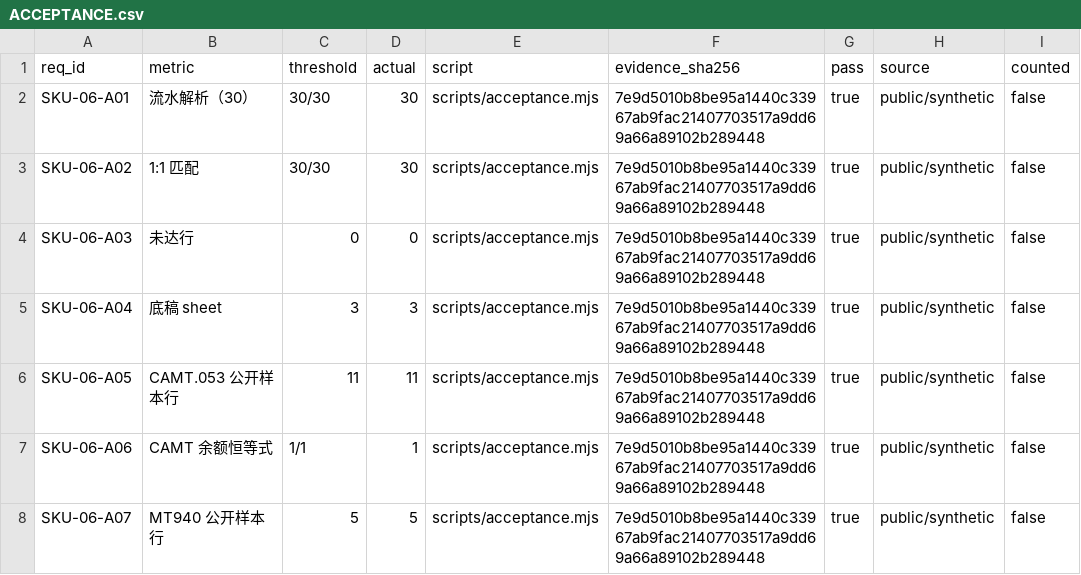
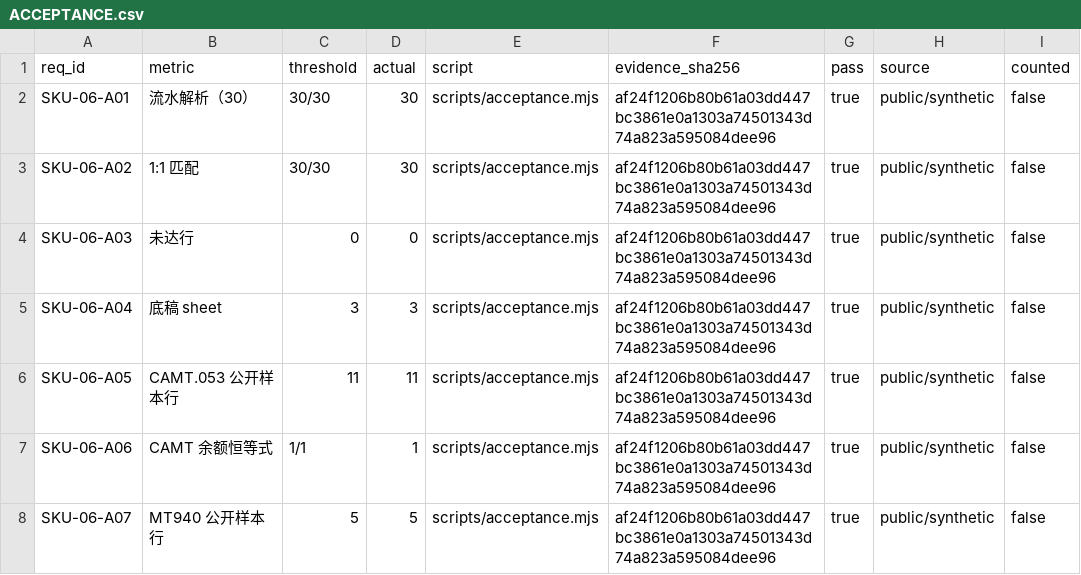
Before and after one commit to PerryLink/dsh-bankrec, a CSV file: ACCEPTANCE.csv, drawn as a sheet.

```diff
--- a/ACCEPTANCE.csv
+++ b/ACCEPTANCE.csv
@@ -1,8 +1,8 @@
 req_id,metric,threshold,actual,script,evidence_sha256,pass,source,counted
-SKU-06-A01,流水解析（30）,30/30,30,scripts/acceptance.mjs,7e9d5010b8be95a1440c33967ab9fac21407703517a9dd69a66a89102b289448,true,public/synthetic,false
-SKU-06-A02,1:1 匹配,30/30,30,scripts/acceptance.mjs,7e9d5010b8be95a1440c33967ab9fac21407703517a9dd69a66a89102b289448,true,public/synthetic,false
-SKU-06-A03,未达行,0,0,scripts/acceptance.mjs,7e9d5010b8be95a1440c33967ab9fac21407703517a9dd69a66a89102b289448,true,public/synthetic,false
-SKU-06-A04,底稿 sheet,3,3,scripts/acceptance.mjs,7e9d5010b8be95a1440c33967ab9fac21407703517a9dd69a66a89102b289448,true,public/synthetic,false
-SKU-06-A05,CAMT.053 公开样本行,11,11,scripts/acceptance.mjs,7e9d5010b8be95a1440c33967ab9fac21407703517a9dd69a66a89102b289448,true,public/synthetic,false
-SKU-06-A06,CAMT 余额恒等式,1/1,1,scripts/acceptance.mjs,7e9d5010b8be95a1440c33967ab9fac21407703517a9dd69a66a89102b289448,true,public/synthetic,false
-SKU-06-A07,MT940 公开样本行,5,5,scripts/acceptance.mjs,7e9d5010b8be95a1440c33967ab9fac21407703517a9dd69a66a89102b289448,true,public/synthetic,false
+SKU-06-A01,流水解析（30）,30/30,30,scripts/acceptance.mjs,af24f1206b80b61a03dd447bc3861e0a1303a74501343d74a823a595084dee96,true,public/synthetic,false
+SKU-06-A02,1:1 匹配,30/30,30,scripts/acceptance.mjs,af24f1206b80b61a03dd447bc3861e0a1303a74501343d74a823a595084dee96,true,public/synthetic,false
+SKU-06-A03,未达行,0,0,scripts/acceptance.mjs,af24f1206b80b61a03dd447bc3861e0a1303a74501343d74a823a595084dee96,true,public/synthetic,false
+SKU-06-A04,底稿 sheet,3,3,scripts/acceptance.mjs,af24f1206b80b61a03dd447bc3861e0a1303a74501343d74a823a595084dee96,true,public/synthetic,false
+SKU-06-A05,CAMT.053 公开样本行,11,11,scripts/acceptance.mjs,af24f1206b80b61a03dd447bc3861e0a1303a74501343d74a823a595084dee96,true,public/synthetic,false
+SKU-06-A06,CAMT 余额恒等式,1/1,1,scripts/acceptance.mjs,af24f1206b80b61a03dd447bc3861e0a1303a74501343d74a823a595084dee96,true,public/synthetic,false
+SKU-06-A07,MT940 公开样本行,5,5,scripts/acceptance.mjs,af24f1206b80b61a03dd447bc3861e0a1303a74501343d74a823a595084dee96,true,public/synthetic,false
```
Also changed, not shown: 9 other files.
